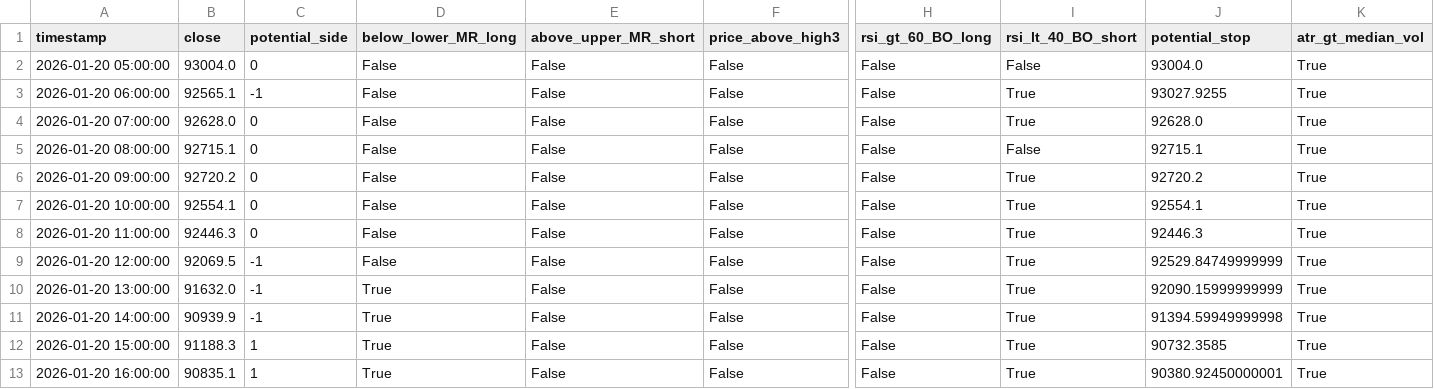
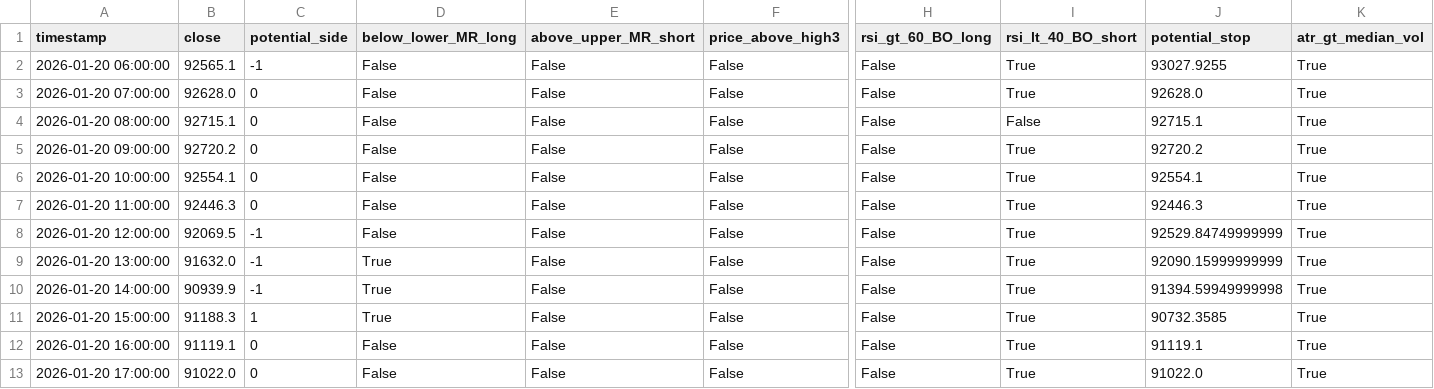
Before and after one commit to ha0zh/btc-db-v3, a CSV file: backtest_results/conditions.csv, drawn as a sheet; only a part is shown, gaps mark what is left out; removed rows and columns are numbered as before the commit, all else as after; rows hold the shown columns only; the diff names each change by its address in the sheet, - before the commit and + after, or states it on an @@ line.

```diff
--- a/backtest_results/conditions.csv
+++ b/backtest_results/conditions.csv
-row 2: 2026-01-20 05:00:00 | 93004.0 | 0 | False | False | False | False | False | 93004.0 | True
-B12 (close): 90835.1
+B12 (close): 91119.1
-C12 (potential_side): 1
+C12 (potential_side): 0
-D12 (below_lower_MR_long): True
+D12 (below_lower_MR_long): False
-J12 (potential_stop): 90380.92450000001
+J12 (potential_stop): 91119.1
+row 13: 2026-01-20 17:00:00 | 91022.0 | 0 | False | False | False | False | True | 91022.0 | True
```
Also changed, not shown: backtest_results/indicators.csv, 3 other files.
